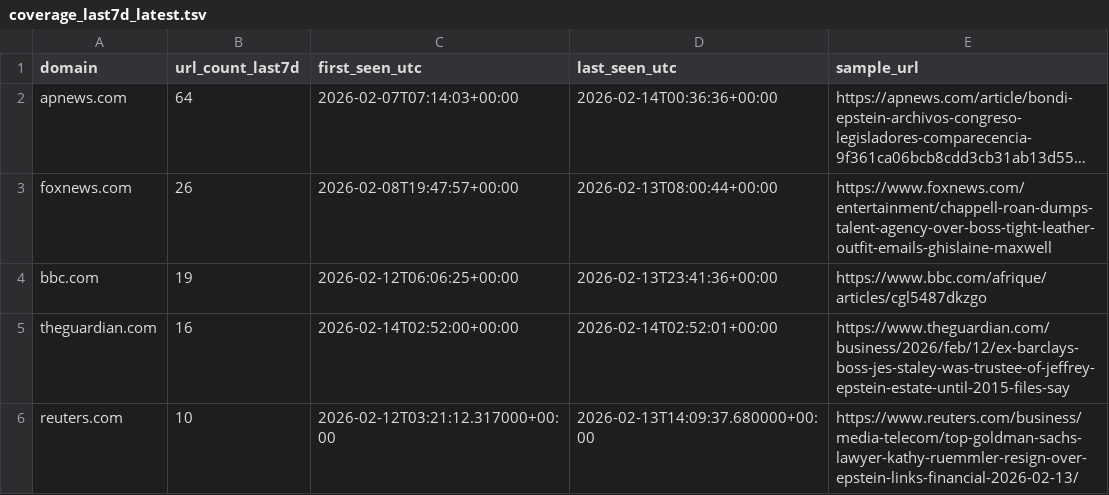
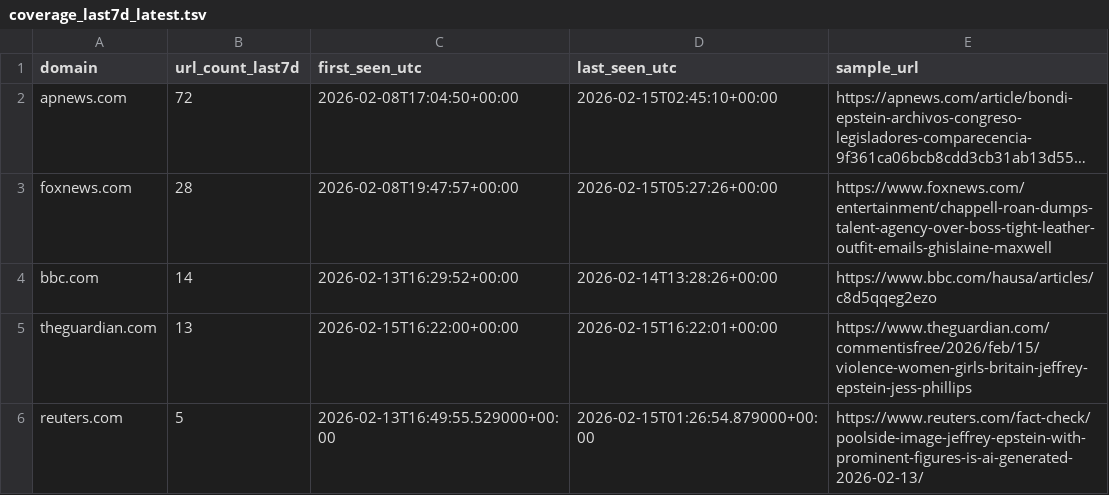
Before and after one commit to garrettw98/Epstein-Files-Research, a TSV file: derived/media_coverage/coverage_last7d_latest.tsv, drawn as a sheet; long unchanged cells end in …; the diff names each change by its address in the sheet, - before the commit and + after, or states it on an @@ line.

```diff
--- a/derived/media_coverage/coverage_last7d_latest.tsv
+++ b/derived/media_coverage/coverage_last7d_latest.tsv
-B2 (url_count_last7d): 64
+B2 (url_count_last7d): 72
-C2 (first_seen_utc): 2026-02-07T07:14:03+00:00
+C2 (first_seen_utc): 2026-02-08T17:04:50+00:00
-D2 (last_seen_utc): 2026-02-14T00:36:36+00:00
+D2 (last_seen_utc): 2026-02-15T02:45:10+00:00
-B3 (url_count_last7d): 26
+B3 (url_count_last7d): 28
-D3 (last_seen_utc): 2026-02-13T08:00:44+00:00
+D3 (last_seen_utc): 2026-02-15T05:27:26+00:00
-B4 (url_count_last7d): 19
+B4 (url_count_last7d): 14
-C4 (first_seen_utc): 2026-02-12T06:06:25+00:00
+C4 (first_seen_utc): 2026-02-13T16:29:52+00:00
-D4 (last_seen_utc): 2026-02-13T23:41:36+00:00
+D4 (last_seen_utc): 2026-02-14T13:28:26+00:00
-E4 (sample_url): https://www.bbc.com/afrique/articles/cgl5487dkzgo
+E4 (sample_url): https://www.bbc.com/hausa/articles/c8d5qqeg2ezo
-B5 (url_count_last7d): 16
+B5 (url_count_last7d): 13
-C5 (first_seen_utc): 2026-02-14T02:52:00+00:00
+C5 (first_seen_utc): 2026-02-15T16:22:00+00:00
-D5 (last_seen_utc): 2026-02-14T02:52:01+00:00
+D5 (last_seen_utc): 2026-02-15T16:22:01+00:00
-E5 (sample_url): https://www.theguardian.com/business/2026/feb/12/ex-barclays-boss-jes-staley-was-trustee-of-jeffrey-epstein-estate-until-2015-files-say
+E5 (sample_url): https://www.theguardian.com/commentisfree/2026/feb/15/violence-women-girls-britain-jeffrey-epstein-jess-phillips
-B6 (url_count_last7d): 10
+B6 (url_count_last7d): 5
-C6 (first_seen_utc): 2026-02-12T03:21:12.317000+00:00
+C6 (first_seen_utc): 2026-02-13T16:49:55.529000+00:00
-D6 (last_seen_utc): 2026-02-13T14:09:37.680000+00:00
+D6 (last_seen_utc): 2026-02-15T01:26:54.879000+00:00
-E6 (sample_url): https://www.reuters.com/business/media-telecom/top-goldman-sachs-lawyer-kathy-ruemmler-resign-over-epstein-links-financial-2026-02-13/
+E6 (sample_url): https://www.reuters.com/fact-check/poolside-image-jeffrey-epstein-with-prominent-figures-is-ai-generated-2026-02-13/
```
Also changed, not shown: derived/claims/claim_evidence_links_latest.tsv, derived/media_coverage/outlet_endpoint_status_latest.tsv, 47 other files.
